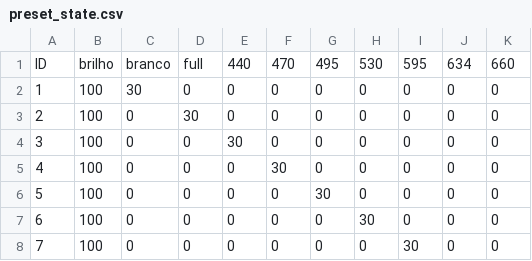
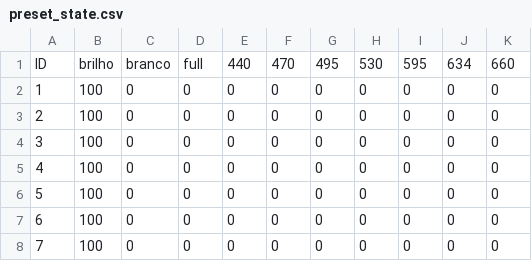
Before and after one commit to fotobiolab-unb/pyduino-parallel, a CSV file: preset_state.csv, drawn as a sheet; only a part is shown; the diff names each change by its address in the sheet, - before the commit and + after, or states it on an @@ line.

Commit message:
Optimized `set_preset_state`

```diff
--- a/preset_state.csv
+++ b/preset_state.csv
-C2: 30
+C2: 0
-D3: 30
+D3: 0
-E4: 30
+E4: 0
-F5: 30
+F5: 0
-G6: 30
+G6: 0
-H7: 30
+H7: 0
-I8: 30
+I8: 0
```
Also changed, not shown: 5 other files.
